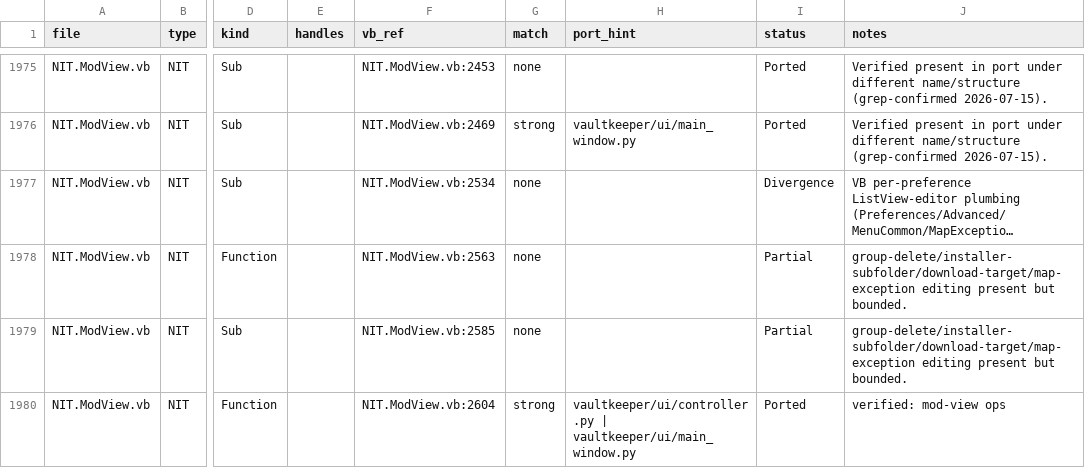
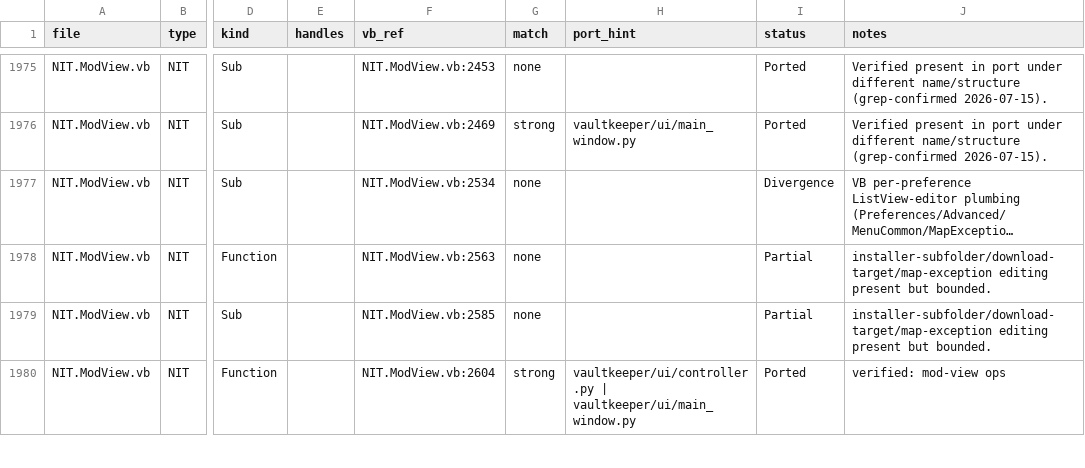
Before and after one commit to yabisiktir/vaultkeeper, a CSV file: docs/parity_audit/ledger_members.csv, drawn as a sheet; only a part is shown, gaps mark what is left out; long unchanged cells end in …; the diff covers the shown part only; the diff names each change by its address in the sheet, - before the commit and + after, or states it on an @@ line.

```diff
--- a/docs/parity_audit/ledger_members.csv
+++ b/docs/parity_audit/ledger_members.csv
-J1978:J1979 (notes): group-delete/installer-subfolder/download-target/map-exception editing present…
+J1978:J1979 (notes): installer-subfolder/download-target/map-exception editing present…
```
Also changed, not shown: 13 edited cells elsewhere in this file, docs/parity_audit/ledger_controls.csv, 2 other files.
